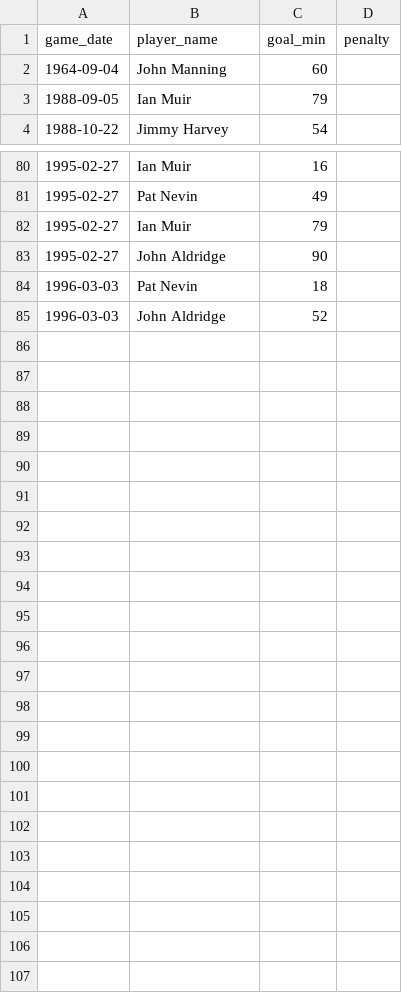
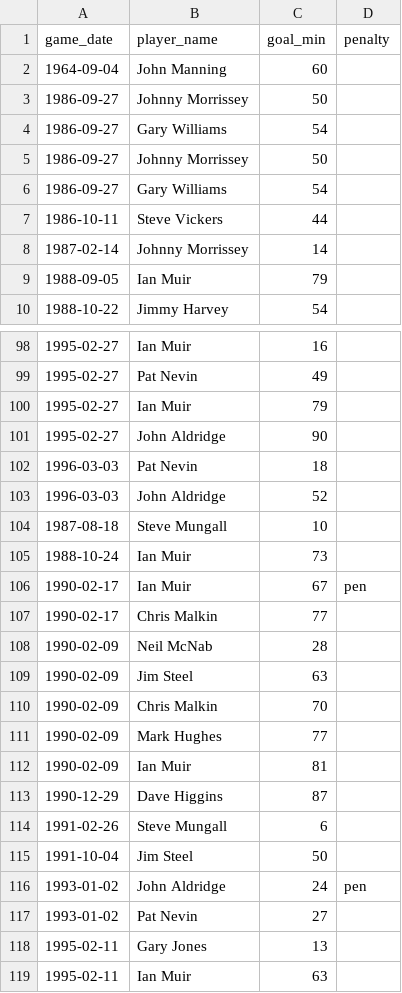
Before and after one commit to petebrown/complete-record, a CSV file: seasons/manual/goal_mins.csv, drawn as a sheet; only a part is shown, gaps mark what is left out; the diff covers the shown part only.

```diff
--- a/seasons/manual/goal_mins.csv
+++ b/seasons/manual/goal_mins.csv
@@ -2,2 +2,8 @@ game_date,player_name,goal_min,penalty
 1964-09-04,John Manning,60
+1986-09-27,Johnny Morrissey,50
+1986-09-27,Gary Williams,54
+1986-09-27,Johnny Morrissey,50
+1986-09-27,Gary Williams,54
+1986-10-11,Steve Vickers,44
+1987-02-14,Johnny Morrissey,14
 1988-09-05,Ian Muir,79
@@ -85 +103,17 @@ game_date,player_name,goal_min,penalty
 1996-03-03,John Aldridge,52
+1987-08-18,Steve Mungall,10
+1988-10-24,Ian Muir,73
+1990-02-17,Ian Muir,67,pen
+1990-02-17,Chris Malkin,77
+1990-02-09,Neil McNab,28
+1990-02-09,Jim Steel,63
+1990-02-09,Chris Malkin,70
+1990-02-09,Mark Hughes,77
+1990-02-09,Ian Muir,81
+1990-12-29,Dave Higgins,87
+1991-02-26,Steve Mungall,6
+1991-10-04,Jim Steel,50
+1993-01-02,John Aldridge,24,pen
+1993-01-02,Pat Nevin,27
+1995-02-11,Gary Jones,13
+1995-02-11,Ian Muir,63
```
Also changed, not shown: 12 added rows elsewhere in this file, seasons/manual/cards_red.csv, seasons/manual/cards_yellow.csv, 4 other files.
